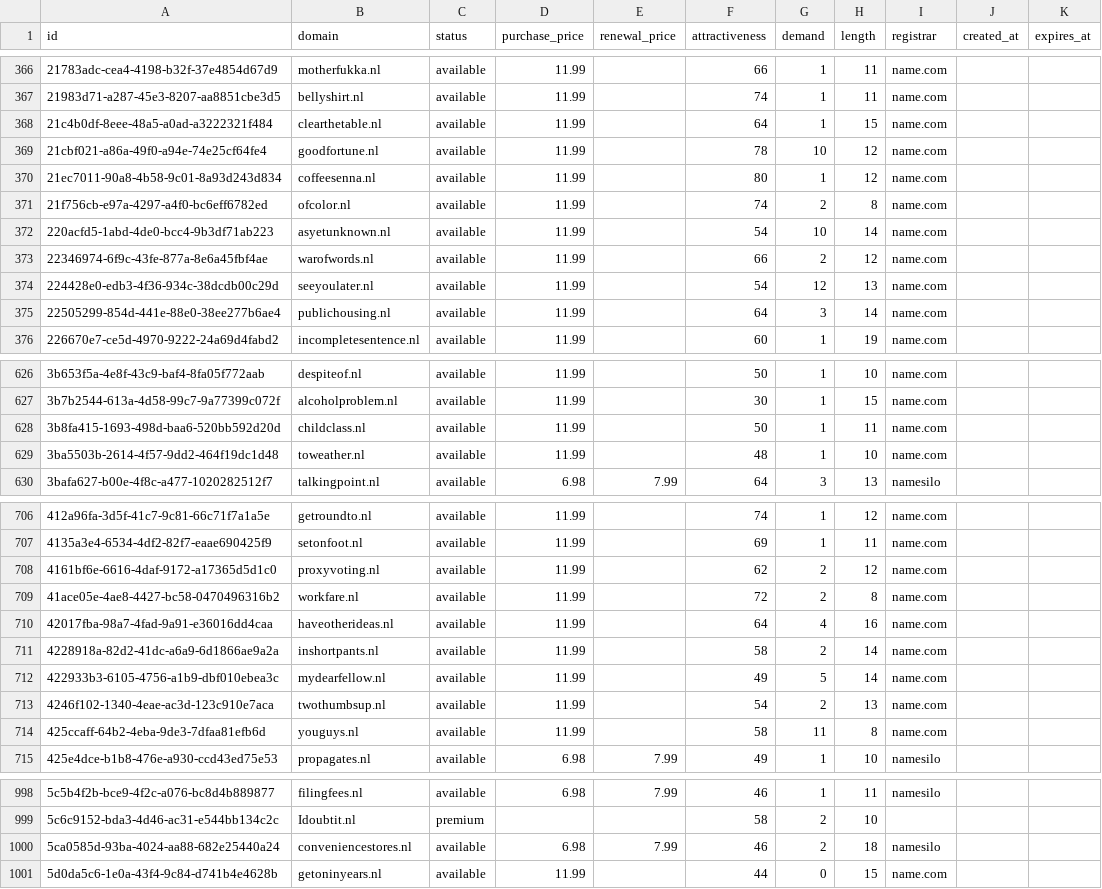
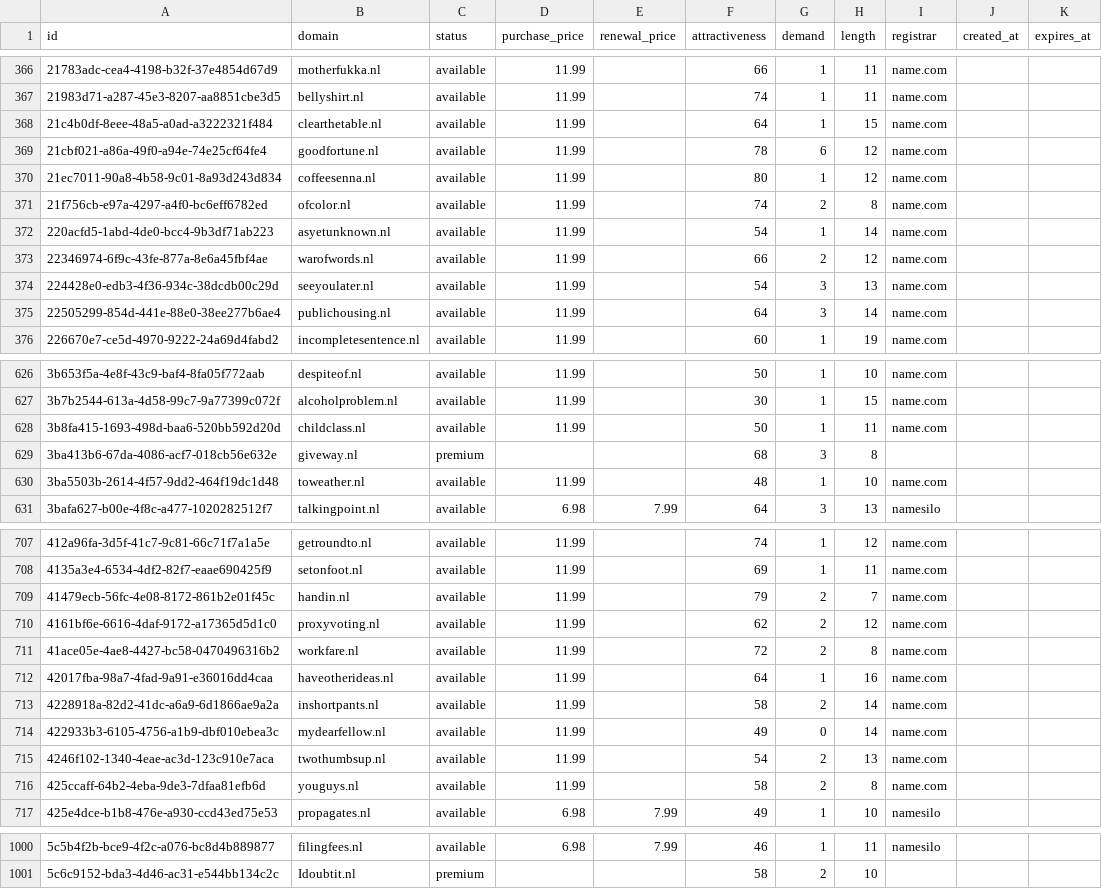
Before and after one commit to UniqueDomains/nl-oneword-domains, a CSV file: nl.csv, drawn as a sheet; only a part is shown, gaps mark what is left out; the diff covers the shown part only.

Commit message:
Domains update

```diff
--- a/nl.csv
+++ b/nl.csv
@@ -368,8 +368,8 @@ id,domain,status,purchase_price,renewal_price,attractiveness,demand,length,regis
 21c4b0df-8eee-48a5-a0ad-a3222321f484,clearthetable.nl,available,11.99,,64,1,15,name.com,,
-21cbf021-a86a-49f0-a94e-74e25cf64fe4,goodfortune.nl,available,11.99,,78,10,12,name.com,,
+21cbf021-a86a-49f0-a94e-74e25cf64fe4,goodfortune.nl,available,11.99,,78,6,12,name.com,,
 21ec7011-90a8-4b58-9c01-8a93d243d834,coffeesenna.nl,available,11.99,,80,1,12,name.com,,
 21f756cb-e97a-4297-a4f0-bc6eff6782ed,ofcolor.nl,available,11.99,,74,2,8,name.com,,
-220acfd5-1abd-4de0-bcc4-9b3df71ab223,asyetunknown.nl,available,11.99,,54,10,14,name.com,,
+220acfd5-1abd-4de0-bcc4-9b3df71ab223,asyetunknown.nl,available,11.99,,54,1,14,name.com,,
 22346974-6f9c-43fe-877a-8e6a45fbf4ae,warofwords.nl,available,11.99,,66,2,12,name.com,,
-224428e0-edb3-4f36-934c-38dcdb00c29d,seeyoulater.nl,available,11.99,,54,12,13,name.com,,
+224428e0-edb3-4f36-934c-38dcdb00c29d,seeyoulater.nl,available,11.99,,54,3,13,name.com,,
 22505299-854d-441e-88e0-38ee277b6ae4,publichousing.nl,available,11.99,,64,3,14,name.com,,
@@ -628,2 +628,3 @@ id,domain,status,purchase_price,renewal_price,attractiveness,demand,length,regis
 3b8fa415-1693-498d-baa6-520bb592d20d,childclass.nl,available,11.99,,50,1,11,name.com,,
+3ba413b6-67da-4086-acf7-018cb56e632e,giveway.nl,premium,,,68,3,8,,,
 3ba5503b-2614-4f57-9dd2-464f19dc1d48,toweather.nl,available,11.99,,48,1,10,name.com,,
@@ -707,9 +708,10 @@ id,domain,status,purchase_price,renewal_price,attractiveness,demand,length,regis
 4135a3e4-6534-4df2-82f7-eaae690425f9,setonfoot.nl,available,11.99,,69,1,11,name.com,,
+41479ecb-56fc-4e08-8172-861b2e01f45c,handin.nl,available,11.99,,79,2,7,name.com,,
 4161bf6e-6616-4daf-9172-a17365d5d1c0,proxyvoting.nl,available,11.99,,62,2,12,name.com,,
 41ace05e-4ae8-4427-bc58-0470496316b2,workfare.nl,available,11.99,,72,2,8,name.com,,
-42017fba-98a7-4fad-9a91-e36016dd4caa,haveotherideas.nl,available,11.99,,64,4,16,name.com,,
+42017fba-98a7-4fad-9a91-e36016dd4caa,haveotherideas.nl,available,11.99,,64,1,16,name.com,,
 4228918a-82d2-41dc-a6a9-6d1866ae9a2a,inshortpants.nl,available,11.99,,58,2,14,name.com,,
-422933b3-6105-4756-a1b9-dbf010ebea3c,mydearfellow.nl,available,11.99,,49,5,14,name.com,,
+422933b3-6105-4756-a1b9-dbf010ebea3c,mydearfellow.nl,available,11.99,,49,0,14,name.com,,
 4246f102-1340-4eae-ac3d-123c910e7aca,twothumbsup.nl,available,11.99,,54,2,13,name.com,,
-425ccaff-64b2-4eba-9de3-7dfaa81efb6d,youguys.nl,available,11.99,,58,11,8,name.com,,
+425ccaff-64b2-4eba-9de3-7dfaa81efb6d,youguys.nl,available,11.99,,58,2,8,name.com,,
 425e4dce-b1b8-476e-a930-ccd43ed75e53,propagates.nl,available,6.98,7.99,49,1,10,namesilo,,
@@ -999,3 +1001 @@ id,domain,status,purchase_price,renewal_price,attractiveness,demand,length,regis
 5c6c9152-bda3-4d46-ac31-e544bb134c2c,Idoubtit.nl,premium,,,58,2,10,,,
-5ca0585d-93ba-4024-aa88-682e25440a24,conveniencestores.nl,available,6.98,7.99,46,2,18,namesilo,,
-5d0da5c6-1e0a-43f4-9c84-d741b4e4628b,getoninyears.nl,available,11.99,,44,0,15,name.com,,
```
Also changed, not shown: 86 edited cells elsewhere in this file, 4 other files.
